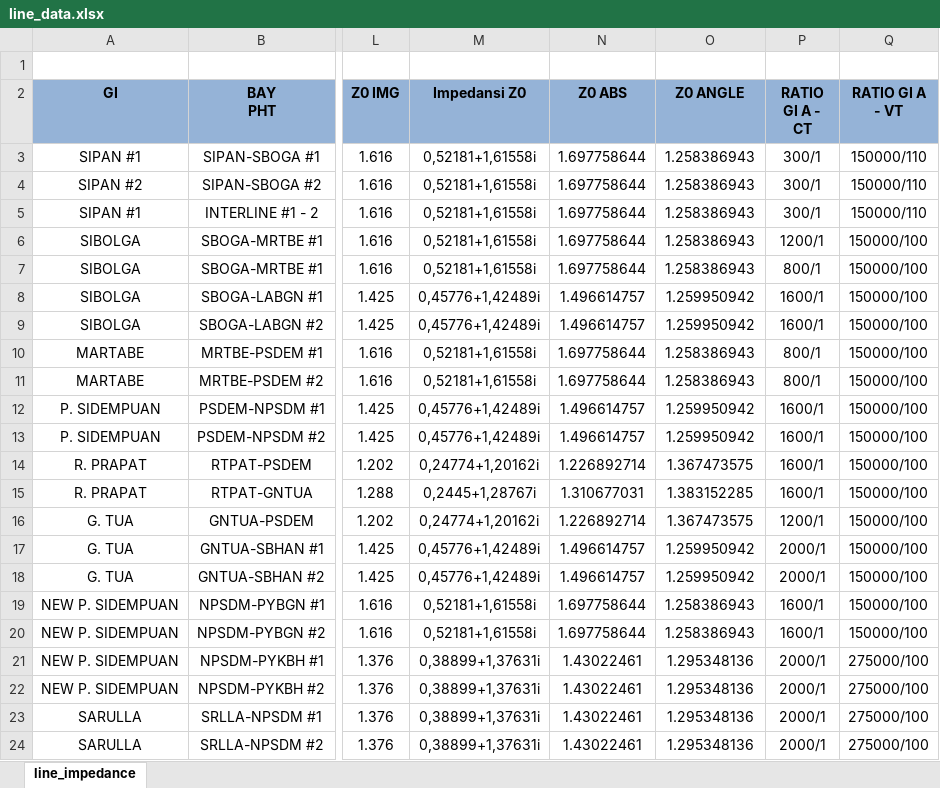
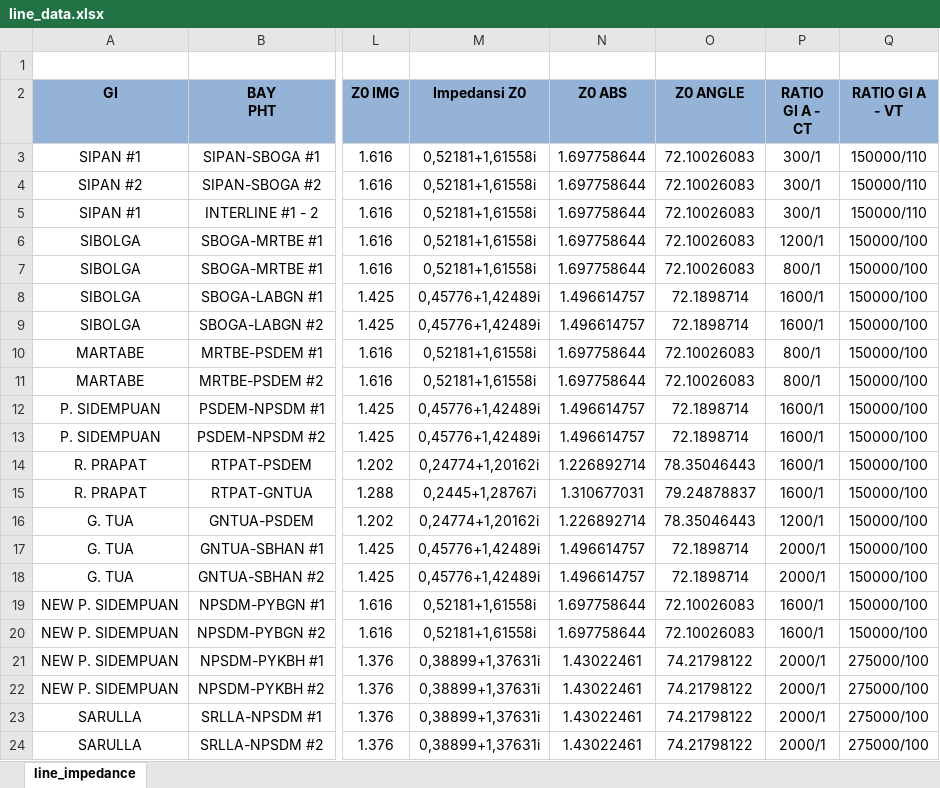
Before and after one commit to yosadika/porlung, an Excel workbook: database/line_data.xlsx, sheet line_impedance, drawn as a sheet; only a part is shown, gaps mark what is left out; values as stored, in another font and other column widths than the file's, no borders; the diff names each change by its address in the sheet, - before the commit and + after, or states it on an @@ line.

```diff
--- a/database/line_data.xlsx (sheet line_impedance)
+++ b/database/line_data.xlsx (sheet line_impedance)
-O3:O7 (Z0 ANGLE): 1.258386943
+O3:O7 (Z0 ANGLE): 72.10026083
-O8:O9 (Z0 ANGLE): 1.259950942
+O8:O9 (Z0 ANGLE): 72.1898714
-O10:O11 (Z0 ANGLE): 1.258386943
+O10:O11 (Z0 ANGLE): 72.10026083
-O12:O13 (Z0 ANGLE): 1.259950942
+O12:O13 (Z0 ANGLE): 72.1898714
-O14 (Z0 ANGLE): 1.367473575
+O14 (Z0 ANGLE): 78.35046443
-O15 (Z0 ANGLE): 1.383152285
+O15 (Z0 ANGLE): 79.24878837
-O16 (Z0 ANGLE): 1.367473575
+O16 (Z0 ANGLE): 78.35046443
-O17:O18 (Z0 ANGLE): 1.259950942
+O17:O18 (Z0 ANGLE): 72.1898714
-O19:O20 (Z0 ANGLE): 1.258386943
+O19:O20 (Z0 ANGLE): 72.10026083
-O21:O24 (Z0 ANGLE): 1.295348136
+O21:O24 (Z0 ANGLE): 74.21798122
```
Also changed, not shown: 3 other files.
